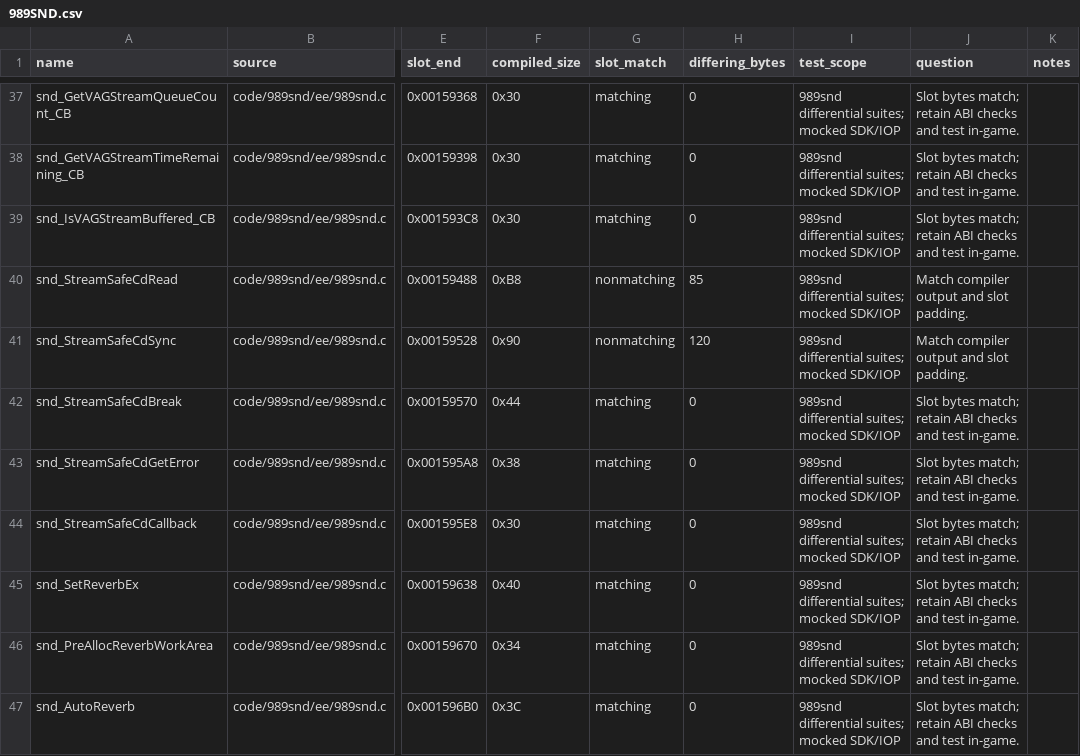
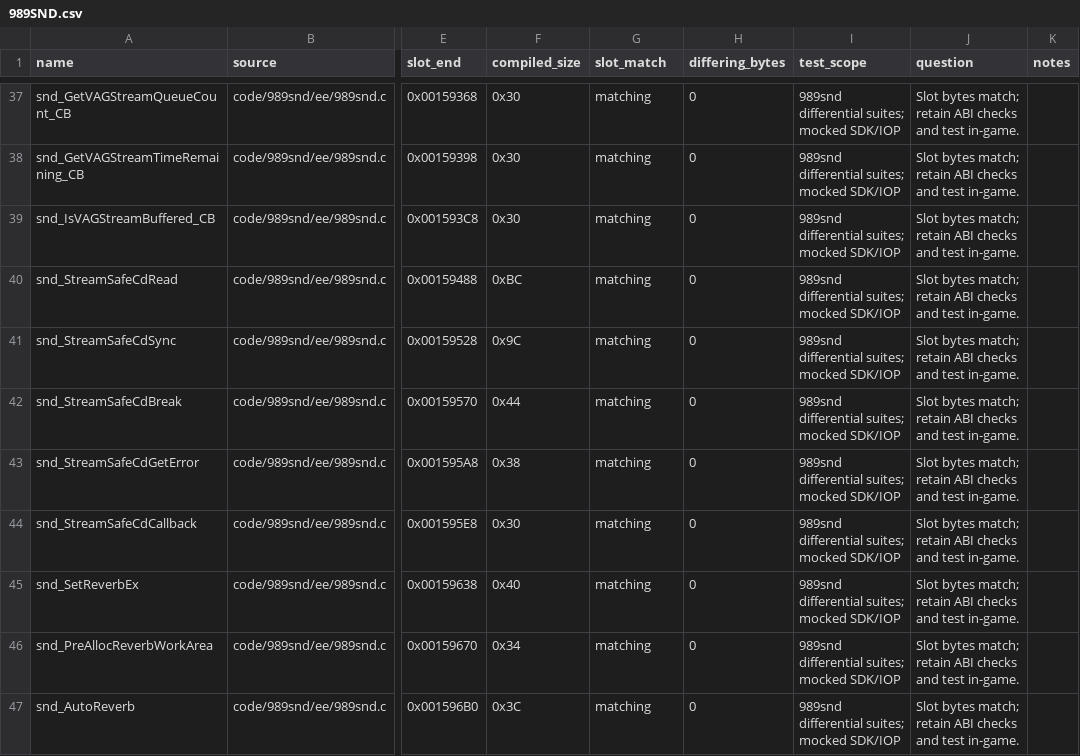
Before and after one commit to ProjectRYNO/ratchet-project, a CSV file: src/games/dl/DOCS/progress/989SND.csv, drawn as a sheet; only a part is shown, gaps mark what is left out; the diff names each change by its address in the sheet, - before the commit and + after, or states it on an @@ line.

Commit message:
989snd: 86% byte matching

```diff
--- a/src/games/dl/DOCS/progress/989SND.csv
+++ b/src/games/dl/DOCS/progress/989SND.csv
-F40 (compiled_size): 0xB8
+F40 (compiled_size): 0xBC
-G40:G41 (slot_match): nonmatching
+G40:G41 (slot_match): matching
-H40 (differing_bytes): 85
+H40 (differing_bytes): 0
-J40:J41 (question): Match compiler output and slot padding.
+J40:J41 (question): Slot bytes match; retain ABI checks and test in-game.
-F41 (compiled_size): 0x90
+F41 (compiled_size): 0x9C
-H41 (differing_bytes): 120
+H41 (differing_bytes): 0
```
Also changed, not shown: 4 other files.
